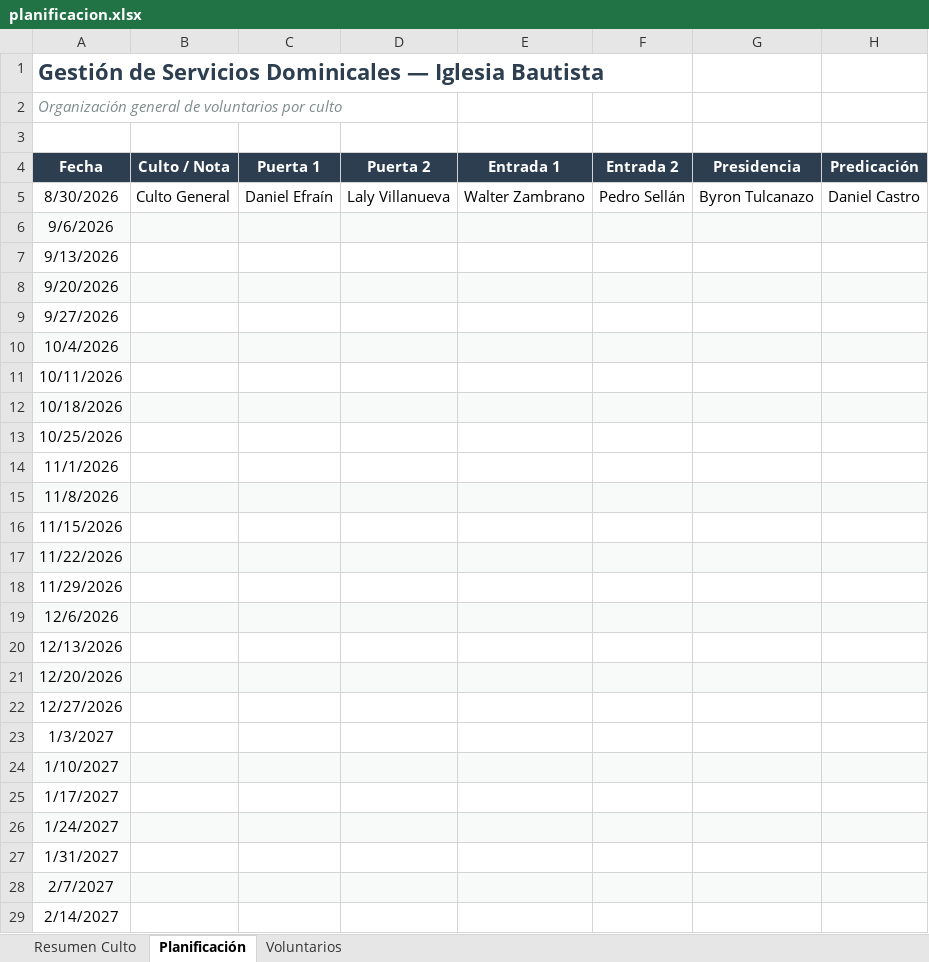
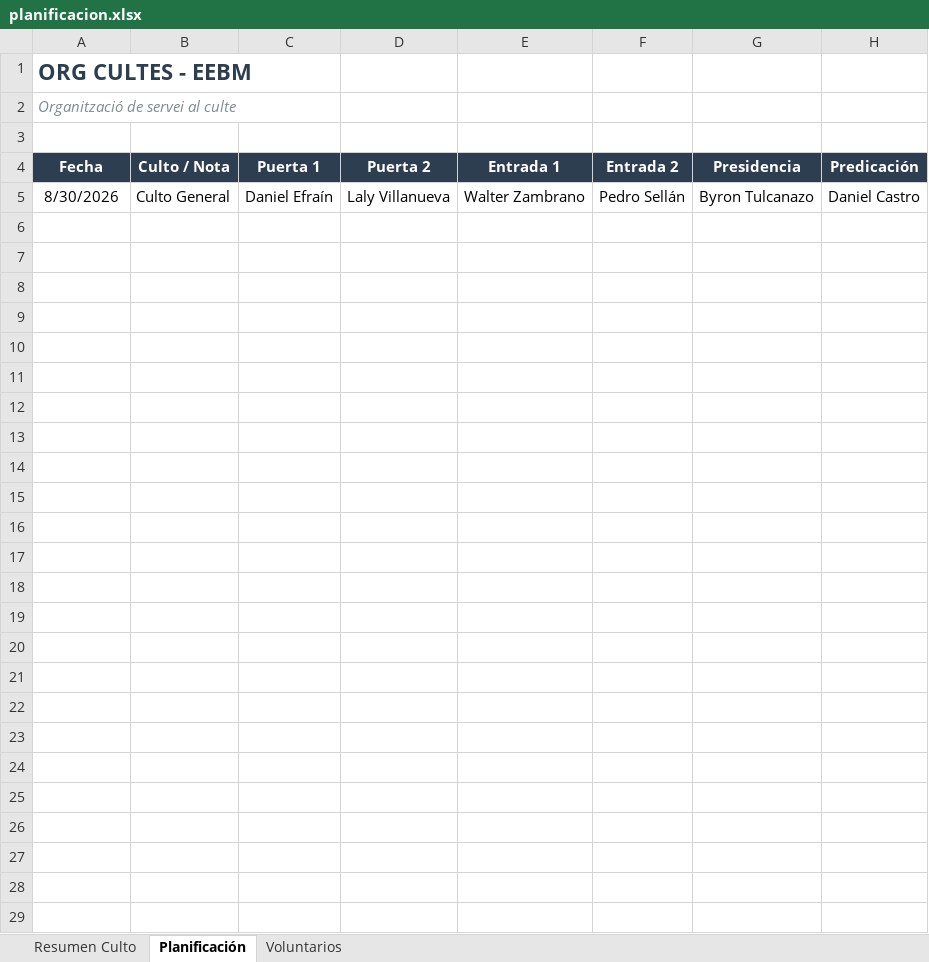
Before and after one commit to eeb-manresa/org-culte, an Excel workbook: planificacion.xlsx, sheet Planificación, drawn as a sheet; only a part is shown; values as stored, in another font and other column widths than the file's, no borders; rows hold the shown columns only; the diff names each change by its address in the sheet, - before the commit and + after, or states it on an @@ line.

Commit message:
modificacio contingut xls

```diff
--- a/planificacion.xlsx (sheet Planificación)
+++ b/planificacion.xlsx (sheet Planificación)
-A1 (Fecha): Gestión de Servicios Dominicales — Iglesia Bautista
+A1 (Fecha): ORG CULTES - EEBM
-A2 (Fecha): Organización general de voluntarios por culto
+A2 (Fecha): Organització de servei al culte
-row 6: 9/6/2026
-row 7: 9/13/2026
-row 8: 9/20/2026
-row 9: 9/27/2026
-row 10: 10/4/2026
-row 11: 10/11/2026
-row 12: 10/18/2026
-row 13: 10/25/2026
-row 14: 11/1/2026
-row 15: 11/8/2026
-row 16: 11/15/2026
-row 17: 11/22/2026
-row 18: 11/29/2026
-row 19: 12/6/2026
-row 20: 12/13/2026
-row 21: 12/20/2026
-row 22: 12/27/2026
-row 23: 1/3/2027
-row 24: 1/10/2027
-row 25: 1/17/2027
-row 26: 1/24/2027
-row 27: 1/31/2027
-row 28: 2/7/2027
-row 29: 2/14/2027
```
Also changed, not shown: sheet Resumen Culto.
